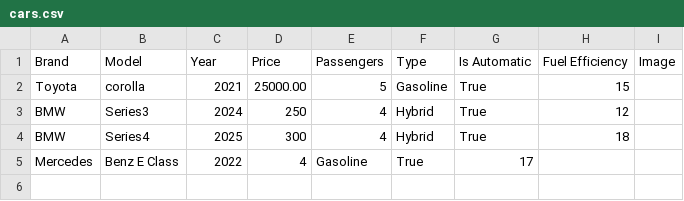
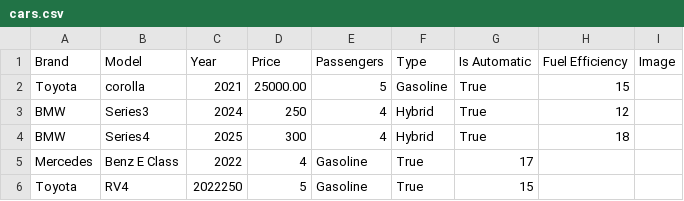
Before and after one commit to hananTechvitis/Cars, a CSV file: myproject/BigCar/cars.csv, drawn as a sheet; the diff names each change by its address in the sheet, - before the commit and + after, or states it on an @@ line.

```diff
--- a/myproject/BigCar/cars.csv
+++ b/myproject/BigCar/cars.csv
+row 6: Toyota | RV4 | 2022250 | 5 | Gasoline | True | 15
```
Also changed, not shown: 1 other file.
